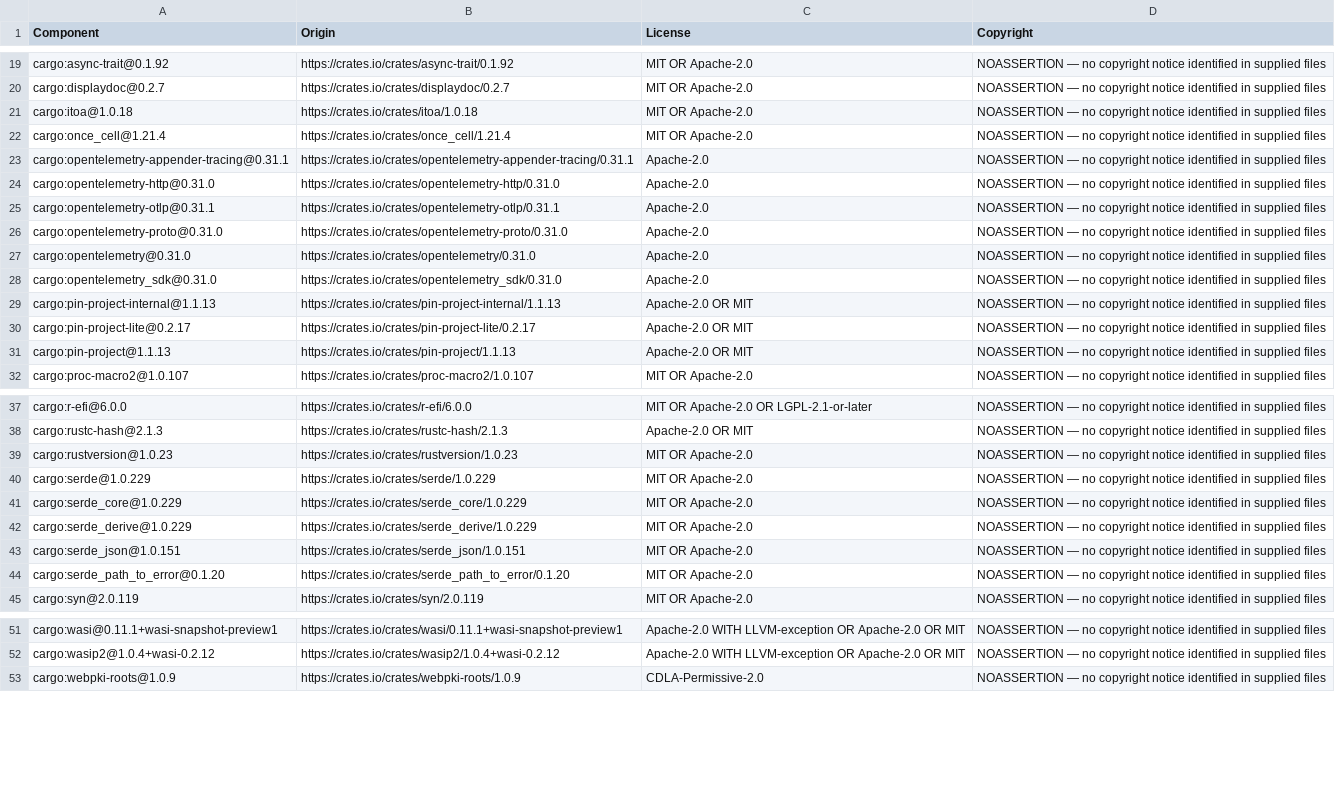
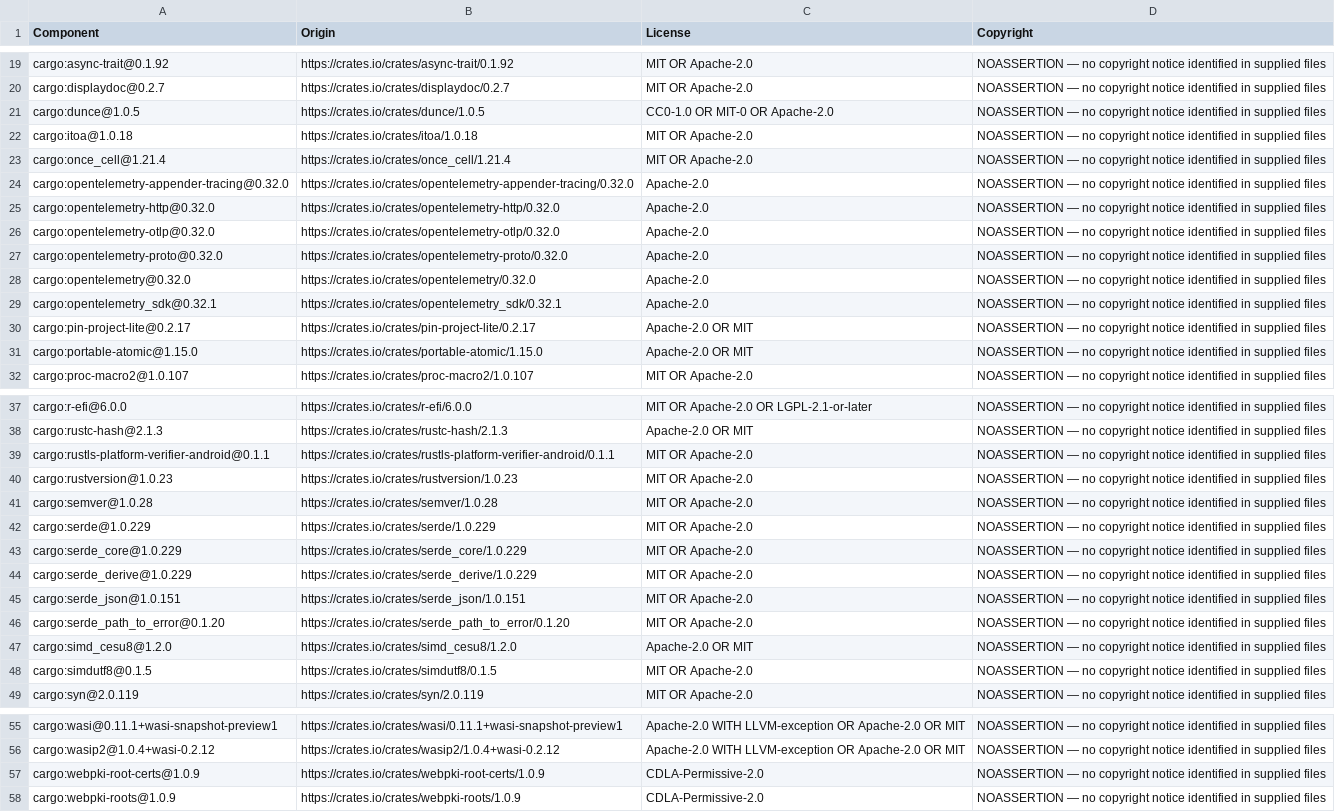
Before and after one commit to datadog-labs/reflex, a CSV file: third_party/review-required.csv, drawn as a sheet; only a part is shown, gaps mark what is left out.

```diff
--- a/third_party/review-required.csv
+++ b/third_party/review-required.csv
@@ -20,13 +20,13 @@ cargo:async-trait@0.1.92,https://crates.io/crates/async-trait/0.1.92,MIT OR Apac
 cargo:displaydoc@0.2.7,https://crates.io/crates/displaydoc/0.2.7,MIT OR Apache-2.0,NOASSERTION — no copyright notice identified in supplied files
+cargo:dunce@1.0.5,https://crates.io/crates/dunce/1.0.5,CC0-1.0 OR MIT-0 OR Apache-2.0,NOASSERTION — no copyright notice identified in supplied files
 cargo:itoa@1.0.18,https://crates.io/crates/itoa/1.0.18,MIT OR Apache-2.0,NOASSERTION — no copyright notice identified in supplied files
 cargo:once_cell@1.21.4,https://crates.io/crates/once_cell/1.21.4,MIT OR Apache-2.0,NOASSERTION — no copyright notice identified in supplied files
-cargo:opentelemetry-appender-tracing@0.31.1,https://crates.io/crates/opentelemetry-appender-tracing/0.31.1,Apache-2.0,NOASSERTION — no copyright notice identified in supplied files
-cargo:opentelemetry-http@0.31.0,https://crates.io/crates/opentelemetry-http/0.31.0,Apache-2.0,NOASSERTION — no copyright notice identified in supplied files
-cargo:opentelemetry-otlp@0.31.1,https://crates.io/crates/opentelemetry-otlp/0.31.1,Apache-2.0,NOASSERTION — no copyright notice identified in supplied files
-cargo:opentelemetry-proto@0.31.0,https://crates.io/crates/opentelemetry-proto/0.31.0,Apache-2.0,NOASSERTION — no copyright notice identified in supplied files
-cargo:opentelemetry@0.31.0,https://crates.io/crates/opentelemetry/0.31.0,Apache-2.0,NOASSERTION — no copyright notice identified in supplied files
-cargo:opentelemetry_sdk@0.31.0,https://crates.io/crates/opentelemetry_sdk/0.31.0,Apache-2.0,NOASSERTION — no copyright notice identified in supplied files
-cargo:pin-project-internal@1.1.13,https://crates.io/crates/pin-project-internal/1.1.13,Apache-2.0 OR MIT,NOASSERTION — no copyright notice identified in supplied files
+cargo:opentelemetry-appender-tracing@0.32.0,https://crates.io/crates/opentelemetry-appender-tracing/0.32.0,Apache-2.0,NOASSERTION — no copyright notice identified in supplied files
+cargo:opentelemetry-http@0.32.0,https://crates.io/crates/opentelemetry-http/0.32.0,Apache-2.0,NOASSERTION — no copyright notice identified in supplied files
+cargo:opentelemetry-otlp@0.32.0,https://crates.io/crates/opentelemetry-otlp/0.32.0,Apache-2.0,NOASSERTION — no copyright notice identified in supplied files
+cargo:opentelemetry-proto@0.32.0,https://crates.io/crates/opentelemetry-proto/0.32.0,Apache-2.0,NOASSERTION — no copyright notice identified in supplied files
+cargo:opentelemetry@0.32.0,https://crates.io/crates/opentelemetry/0.32.0,Apache-2.0,NOASSERTION — no copyright notice identified in supplied files
+cargo:opentelemetry_sdk@0.32.1,https://crates.io/crates/opentelemetry_sdk/0.32.1,Apache-2.0,NOASSERTION — no copyright notice identified in supplied files
 cargo:pin-project-lite@0.2.17,https://crates.io/crates/pin-project-lite/0.2.17,Apache-2.0 OR MIT,NOASSERTION — no copyright notice identified in supplied files
-cargo:pin-project@1.1.13,https://crates.io/crates/pin-project/1.1.13,Apache-2.0 OR MIT,NOASSERTION — no copyright notice identified in supplied files
+cargo:portable-atomic@1.15.0,https://crates.io/crates/portable-atomic/1.15.0,Apache-2.0 OR MIT,NOASSERTION — no copyright notice identified in supplied files
 cargo:proc-macro2@1.0.107,https://crates.io/crates/proc-macro2/1.0.107,MIT OR Apache-2.0,NOASSERTION — no copyright notice identified in supplied files
@@ -38,3 +38,5 @@ cargo:r-efi@6.0.0,https://crates.io/crates/r-efi/6.0.0,MIT OR Apache-2.0 OR LGPL
 cargo:rustc-hash@2.1.3,https://crates.io/crates/rustc-hash/2.1.3,Apache-2.0 OR MIT,NOASSERTION — no copyright notice identified in supplied files
+cargo:rustls-platform-verifier-android@0.1.1,https://crates.io/crates/rustls-platform-verifier-android/0.1.1,MIT OR Apache-2.0,NOASSERTION — no copyright notice identified in supplied files
 cargo:rustversion@1.0.23,https://crates.io/crates/rustversion/1.0.23,MIT OR Apache-2.0,NOASSERTION — no copyright notice identified in supplied files
+cargo:semver@1.0.28,https://crates.io/crates/semver/1.0.28,MIT OR Apache-2.0,NOASSERTION — no copyright notice identified in supplied files
 cargo:serde@1.0.229,https://crates.io/crates/serde/1.0.229,MIT OR Apache-2.0,NOASSERTION — no copyright notice identified in supplied files
@@ -44,2 +46,4 @@ cargo:serde_json@1.0.151,https://crates.io/crates/serde_json/1.0.151,MIT OR Apac
 cargo:serde_path_to_error@0.1.20,https://crates.io/crates/serde_path_to_error/0.1.20,MIT OR Apache-2.0,NOASSERTION — no copyright notice identified in supplied files
+cargo:simd_cesu8@1.2.0,https://crates.io/crates/simd_cesu8/1.2.0,Apache-2.0 OR MIT,NOASSERTION — no copyright notice identified in supplied files
+cargo:simdutf8@0.1.5,https://crates.io/crates/simdutf8/0.1.5,MIT OR Apache-2.0,NOASSERTION — no copyright notice identified in supplied files
 cargo:syn@2.0.119,https://crates.io/crates/syn/2.0.119,MIT OR Apache-2.0,NOASSERTION — no copyright notice identified in supplied files
@@ -52,2 +56,3 @@ cargo:wasi@0.11.1+wasi-snapshot-preview1,https://crates.io/crates/wasi/0.11.1+wa
 cargo:wasip2@1.0.4+wasi-0.2.12,https://crates.io/crates/wasip2/1.0.4+wasi-0.2.12,Apache-2.0 WITH LLVM-exception OR Apache-2.0 OR MIT,NOASSERTION — no copyright notice identified in supplied files
+cargo:webpki-root-certs@1.0.9,https://crates.io/crates/webpki-root-certs/1.0.9,CDLA-Permissive-2.0,NOASSERTION — no copyright notice identified in supplied files
 cargo:webpki-roots@1.0.9,https://crates.io/crates/webpki-roots/1.0.9,CDLA-Permissive-2.0,NOASSERTION — no copyright notice identified in supplied files
```
Also changed, not shown: LICENSE-3rdparty.csv, 16 other files.
